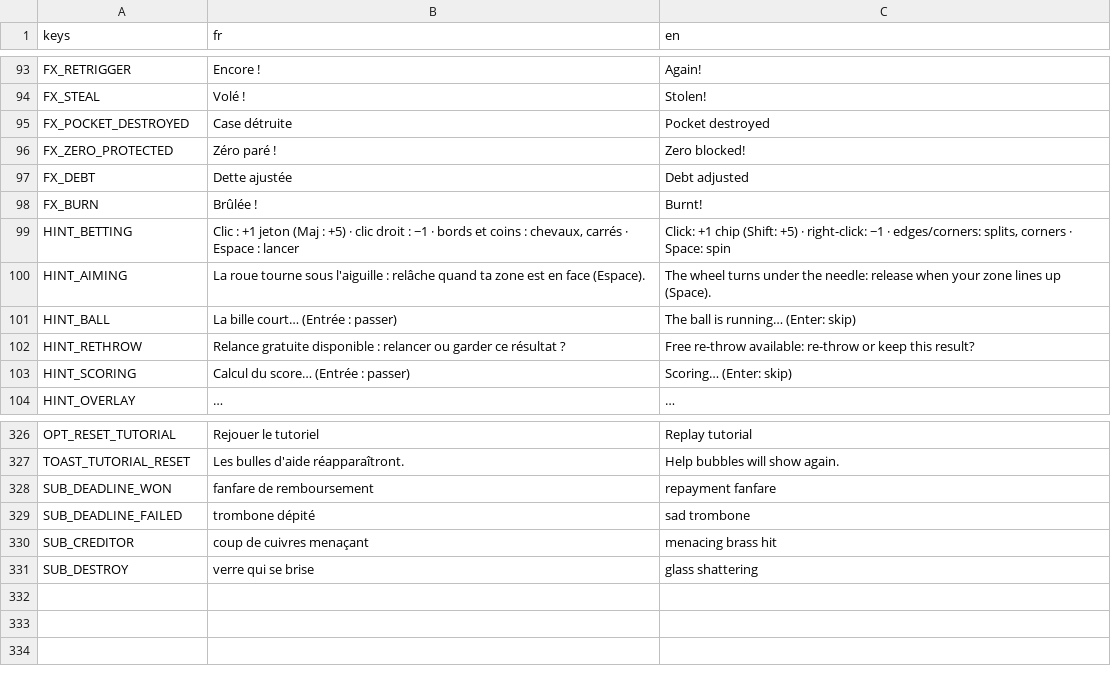
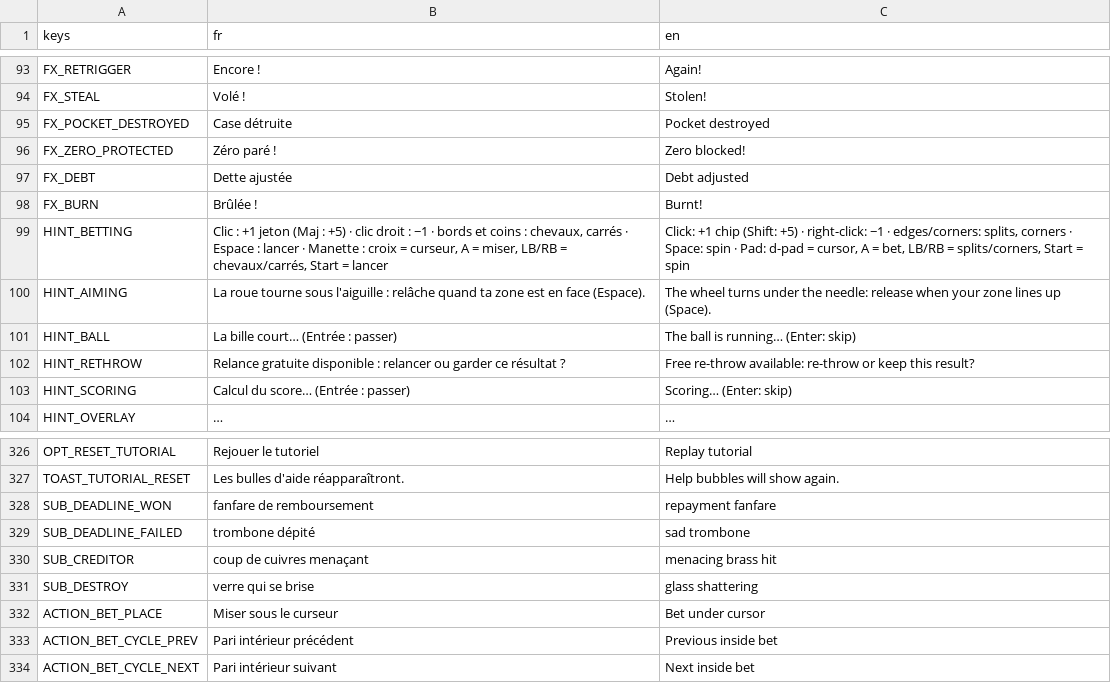
Before and after one commit to jonasfrevaperso-tech/la-maison-gagne, a CSV file: localization/strings.csv, drawn as a sheet; only a part is shown, gaps mark what is left out.

```diff
--- a/localization/strings.csv
+++ b/localization/strings.csv
@@ -98,3 +98,3 @@ FX_DEBT,Dette ajustée,Debt adjusted
 FX_BURN,Brûlée !,Burnt!
-HINT_BETTING,"Clic : +1 jeton (Maj : +5) · clic droit : −1 · bords et coins : chevaux, carrés · Espace : lancer","Click: +1 chip (Shift: +5) · right-click: −1 · edges/corners: splits, corners · Space: spin"
+HINT_BETTING,"Clic : +1 jeton (Maj : +5) · clic droit : −1 · bords et coins : chevaux, carrés · Espace : lancer · Manette : croix = curseur, A = miser, LB/RB = chevaux/carrés, Start = lancer","Click: +1 chip (Shift: +5) · right-click: −1 · edges/corners: splits, corners · Space: spin · Pad: d-pad = cursor, A = bet, LB/RB = splits/corners, Start = spin"
 HINT_AIMING,La roue tourne sous l'aiguille : relâche quand ta zone est en face (Espace).,The wheel turns under the needle: release when your zone lines up (Space).
@@ -335 +335,4 @@ SUB_CREDITOR,coup de cuivres menaçant,menacing brass hit
 SUB_DESTROY,verre qui se brise,glass shattering
+ACTION_BET_PLACE,Miser sous le curseur,Bet under cursor
+ACTION_BET_CYCLE_PREV,Pari intérieur précédent,Previous inside bet
+ACTION_BET_CYCLE_NEXT,Pari intérieur suivant,Next inside bet
```
Also changed, not shown: 20 other files.
